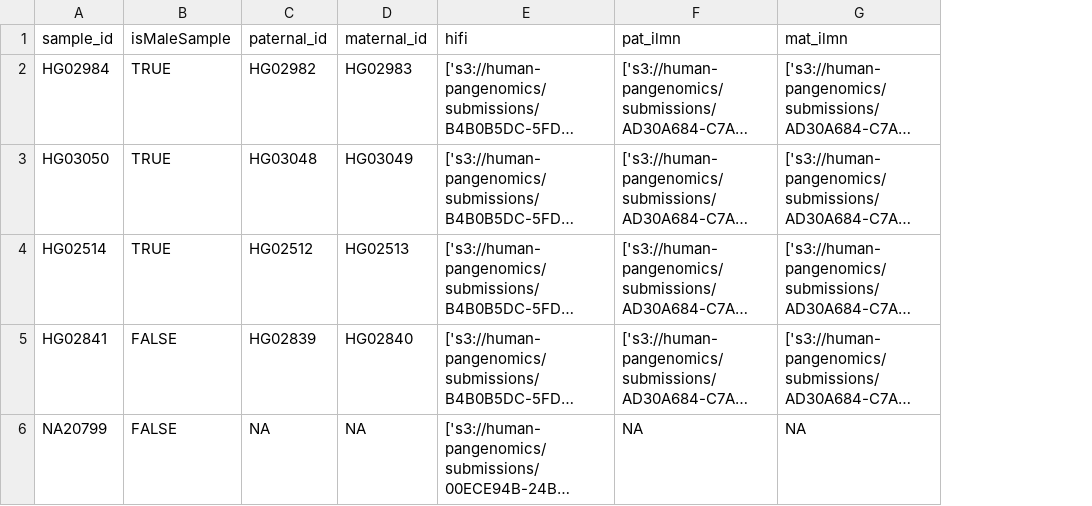
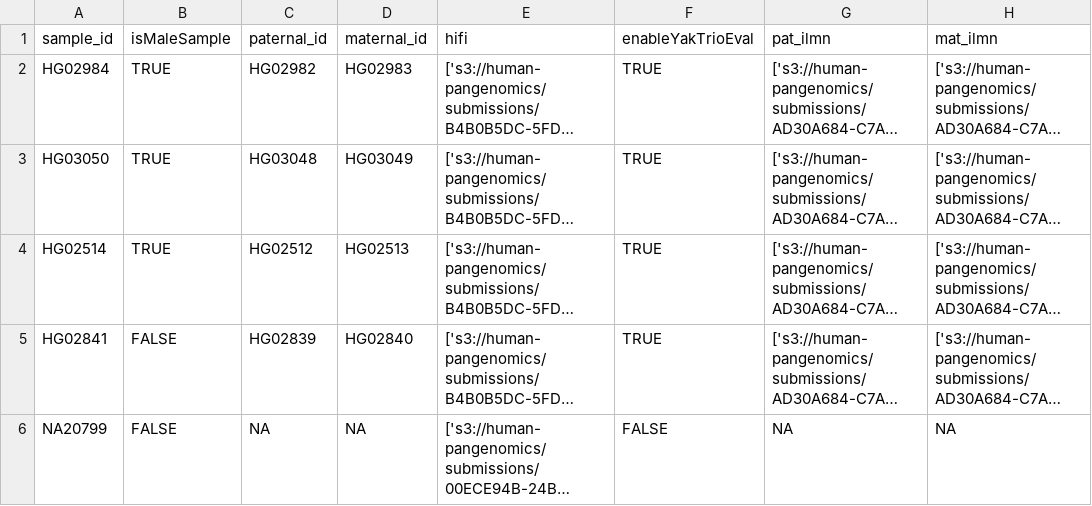
Before and after one commit to human-pangenomics/hprc_intermediate_assembly, a CSV file: polishing/batch10/hprc_polishing_QC_k21/HPRC_Assembly_s3Locs_batch9_trio_w_hifiasm_w_QC_hic.polished.csv, drawn as a sheet; only a part is shown; long unchanged cells end in …; the diff names each change by its address in the sheet, - before the commit and + after, or states it on an @@ line.

```diff
--- a/polishing/batch10/hprc_polishing_QC_k21/HPRC_Assembly_s3Locs_batch9_trio_w_hifiasm_w_QC_hic.polished.csv
+++ b/polishing/batch10/hprc_polishing_QC_k21/HPRC_Assembly_s3Locs_batch9_trio_w_hifiasm_w_QC_hic.polished.csv
+column F (enableYakTrioEval), rows 2-6: TRUE | TRUE | TRUE | TRUE | FALSE
```
Also changed, not shown: polishing/batch10/hprc_polishing_QC_k21/hprc_polishing_QC_input_mapping.csv, polishing/batch10/hprc_polishing_QC_k31/HPRC_Assembly_s3Locs_batch9_trio_w_hifiasm_w_QC_hic.polished.csv, 8 other files.
